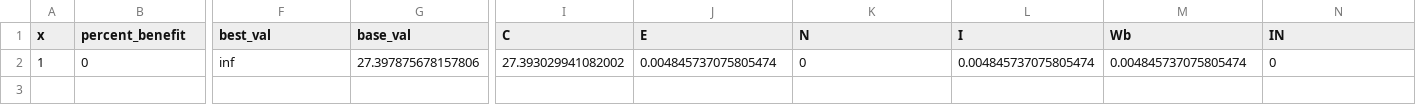
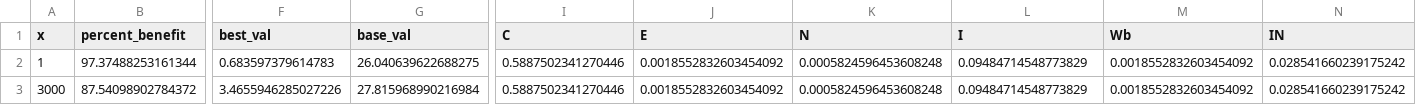
Before and after one commit to justinsj/concurrent_inference, a CSV file: logger/logs/benefits/partition_benefit_t5_3B_sf.csv, drawn as a sheet; only a part is shown, gaps mark what is left out; rows hold the shown columns only; the diff names each change by its address in the sheet, - before the commit and + after, or states it on an @@ line.

```diff
--- a/logger/logs/benefits/partition_benefit_t5_3B_sf.csv
+++ b/logger/logs/benefits/partition_benefit_t5_3B_sf.csv
-B2 (percent_benefit): 0
+B2 (percent_benefit): 97.37488253161344
-F2 (best_val): inf
+F2 (best_val): 0.683597379614783
-G2 (base_val): 27.397875678157806
+G2 (base_val): 26.040639622688275
-I2 (C): 27.393029941082002
+I2 (C): 0.5887502341270446
-J2 (E): 0.004845737075805474
+J2 (E): 0.0018552832603454092
-K2 (N): 0
+K2 (N): 0.0005824596453608248
-L2 (I): 0.004845737075805474
+L2 (I): 0.09484714548773829
-M2 (Wb): 0.004845737075805474
+M2 (Wb): 0.0018552832603454092
-N2 (IN): 0
+N2 (IN): 0.028541660239175242
+row 3: 3000 | 87.54098902784372 | 3.4655946285027226 | 27.815968990216984 | 0.5887502341270446 | 0.0018552832603454092 | 0.0005824596453608248 | 0.09484714548773829 | 0.0018552832603454092 | 0.028541660239175242
```
Also changed, not shown: logger/logs/benefits/partition_benefit_DialoGPT_large_fp.csv, logger/logs/benefits/partition_benefit_albert_xxlarge_v2_fp.csv, 15 other files.
